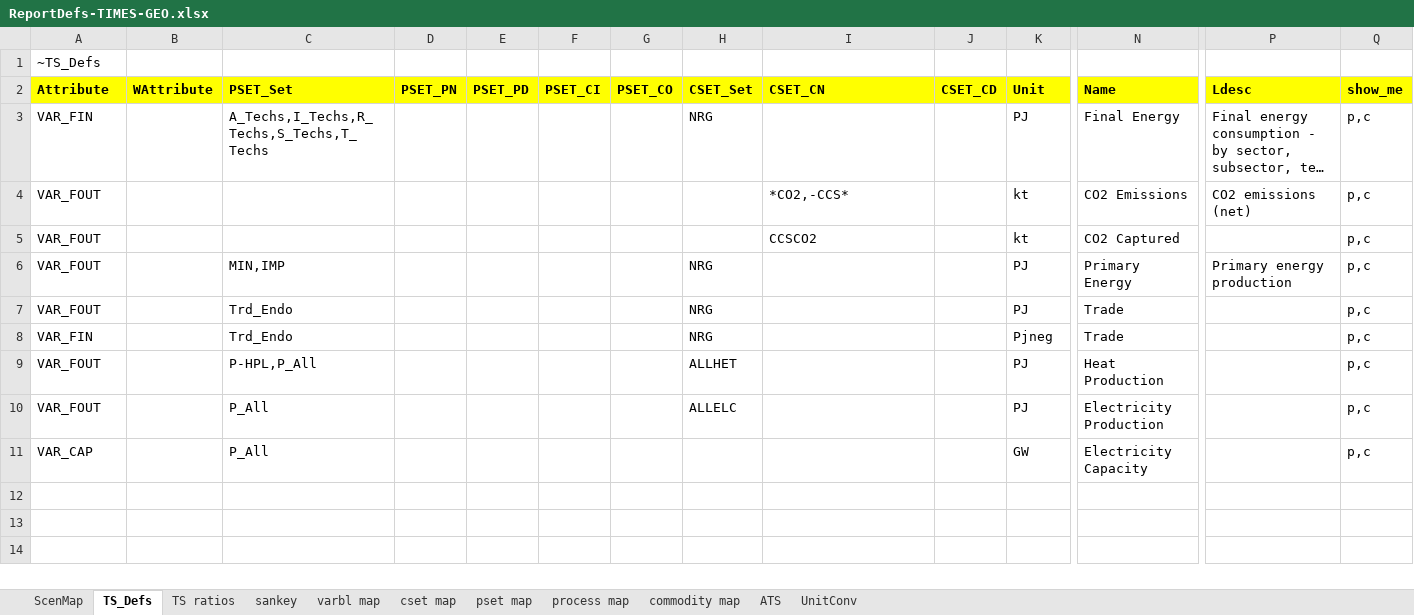
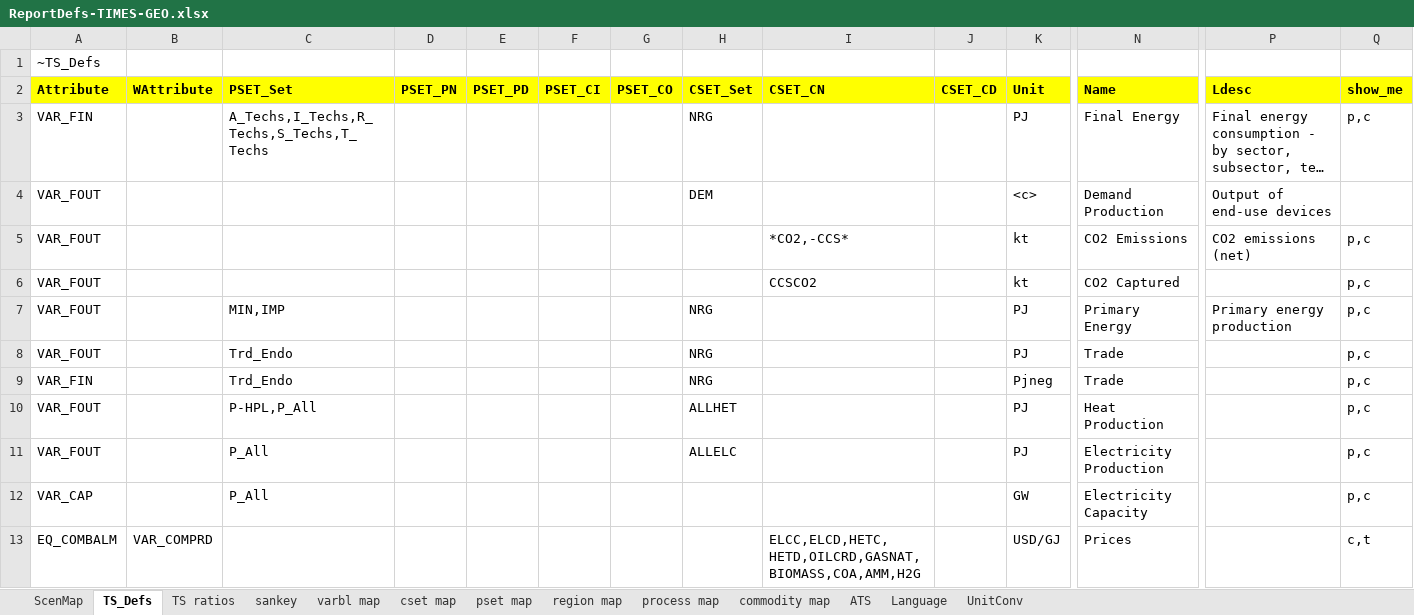
Before and after one commit to akanudia/TIMES-GEO, an Excel workbook: ReportDefs-TIMES-GEO.xlsx, sheet TS_Defs, drawn as a sheet; only a part is shown, gaps mark what is left out; long unchanged cells end in …; values as stored, in another font and other column widths than the file's, no borders; rows hold the shown columns only; the diff names each change by its address in the sheet, - before the commit and + after, or states it on an @@ line.

```diff
--- a/ReportDefs-TIMES-GEO.xlsx (sheet TS_Defs)
+++ b/ReportDefs-TIMES-GEO.xlsx (sheet TS_Defs)
+sheet tab: region map
+sheet tab: Language
+row 4: VAR_FOUT |  |  |  |  |  |  | DEM |  |  | <c> | Demand Production | Output of end-use devices
+row 13: EQ_COMBALM | VAR_COMPRD |  |  |  |  |  |  | ELCC,ELCD,HETC,HETD,OILCRD,GASNAT,BIOMASS,COA,AMM,H2G |  | USD/GJ | Prices |  | c,t
```
Also changed, not shown: sheet sankey, sheet pset map, sheet process map, Sets-GEO.xlsx.
